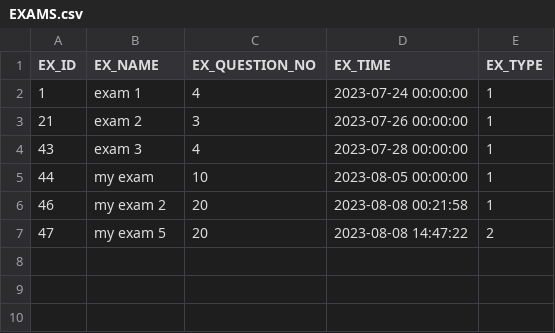
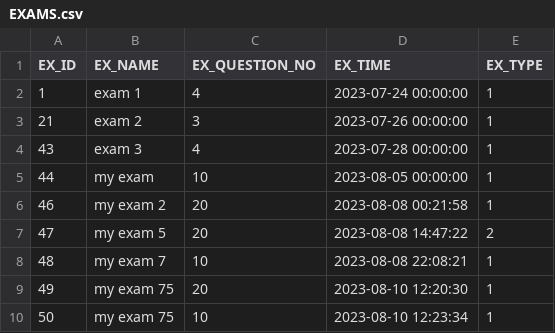
Before and after one commit to DongHarry/english_mcqbank2-main, a CSV file: src/main/resources/sql/EXAMS.csv, drawn as a sheet.

```diff
--- a/src/main/resources/sql/EXAMS.csv
+++ b/src/main/resources/sql/EXAMS.csv
@@ -7 +7,4 @@ EX_ID,EX_NAME,EX_QUESTION_NO,EX_TIME,EX_TYPE
 47,my exam 5,20,2023-08-08 14:47:22,2
+48,my exam 7,10,2023-08-08 22:08:21,1
+49,my exam 75,20,2023-08-10 12:20:30,1
+50,my exam 75,10,2023-08-10 12:23:34,1
```
Also changed, not shown: src/main/resources/sql/RESULTS.csv, src/main/resources/sql/USERS.csv, 3 other files.
